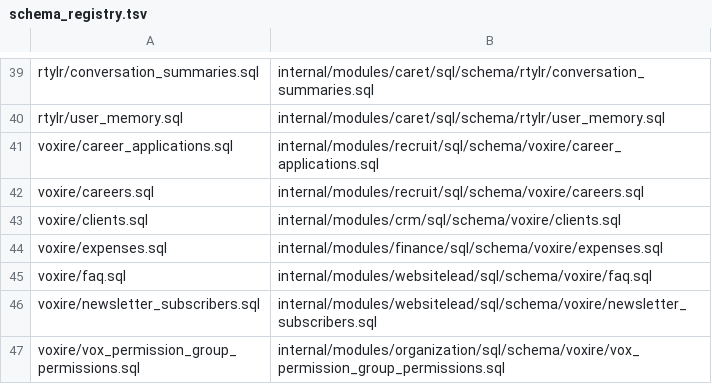
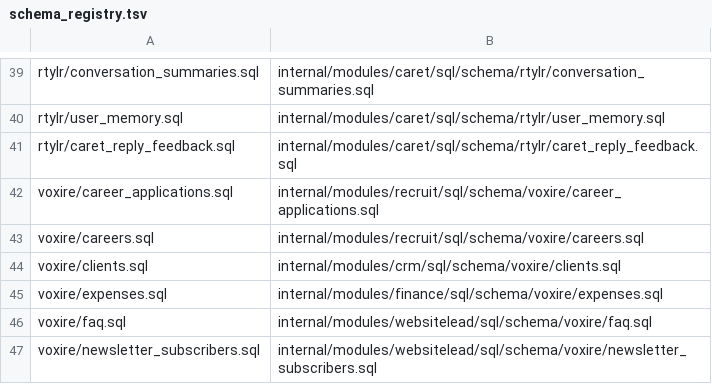
Before and after one commit to rtylrs/rtylr, a TSV file: services/onion/internal/platform/database/schema_registry.tsv, drawn as a sheet; only a part is shown, gaps mark what is left out; the shorter side is filled out with more unchanged rows.

Commit message:
caret: store reply feedback and replace lessons from distilled verdicts

```diff
--- a/services/onion/internal/platform/database/schema_registry.tsv
+++ b/services/onion/internal/platform/database/schema_registry.tsv
@@ -40,2 +40,3 @@ rtylr/conversation_summaries.sql	internal/modules/caret/sql/schema/rtylr/convers
 rtylr/user_memory.sql	internal/modules/caret/sql/schema/rtylr/user_memory.sql
+rtylr/caret_reply_feedback.sql	internal/modules/caret/sql/schema/rtylr/caret_reply_feedback.sql
 voxire/career_applications.sql	internal/modules/recruit/sql/schema/voxire/career_applications.sql
```
Also changed, not shown: 6 other files.
